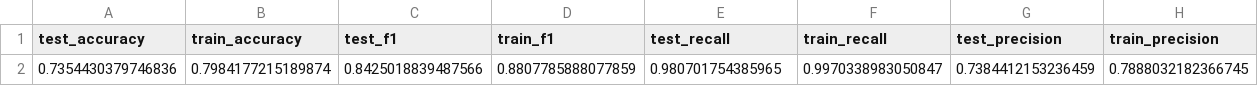
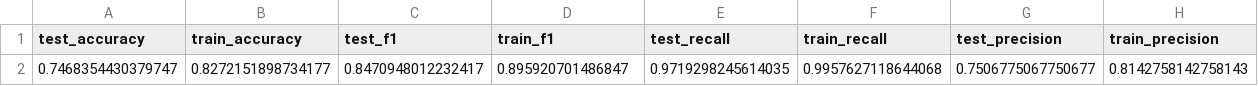
Before and after one commit to PANDASANG1231/522_Ramen, a CSV file: results/test_metric.csv, drawn as a sheet; removed rows and columns are numbered as before the commit, all else as after; the diff names each change by its address in the sheet, - before the commit and + after, or states it on an @@ line.

```diff
--- a/results/test_metric.csv
+++ b/results/test_metric.csv
-row 2: 0.7354430379746836 | 0.7984177215189874 | 0.8425018839487566 | 0.8807785888077859 | 0.980701754385965 | 0.9970338983050847 | 0.7384412153236459 | 0.7888032182366745
+row 2: 0.7468354430379747 | 0.8272151898734177 | 0.8470948012232417 | 0.895920701486847 | 0.9719298245614035 | 0.9957627118644068 | 0.7506775067750677 | 0.8142758142758143
```
Also changed, not shown: results/cross_valid_metric.csv, 22 other files.
